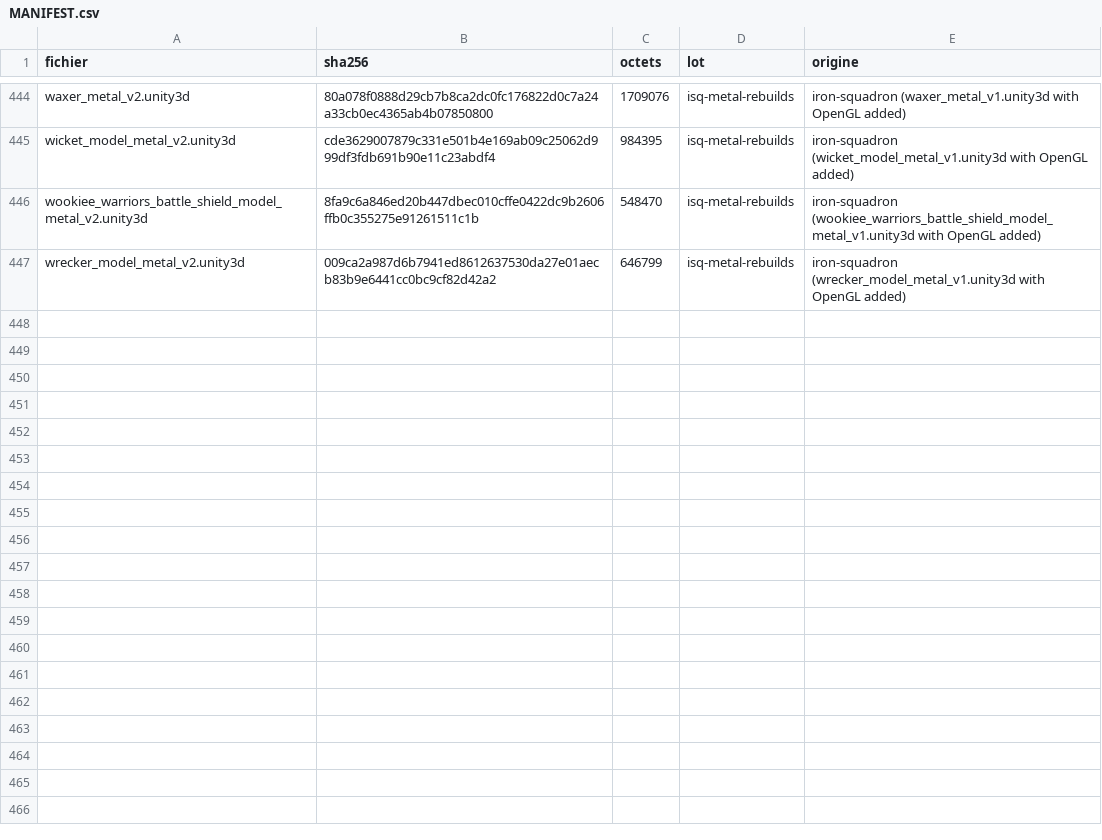
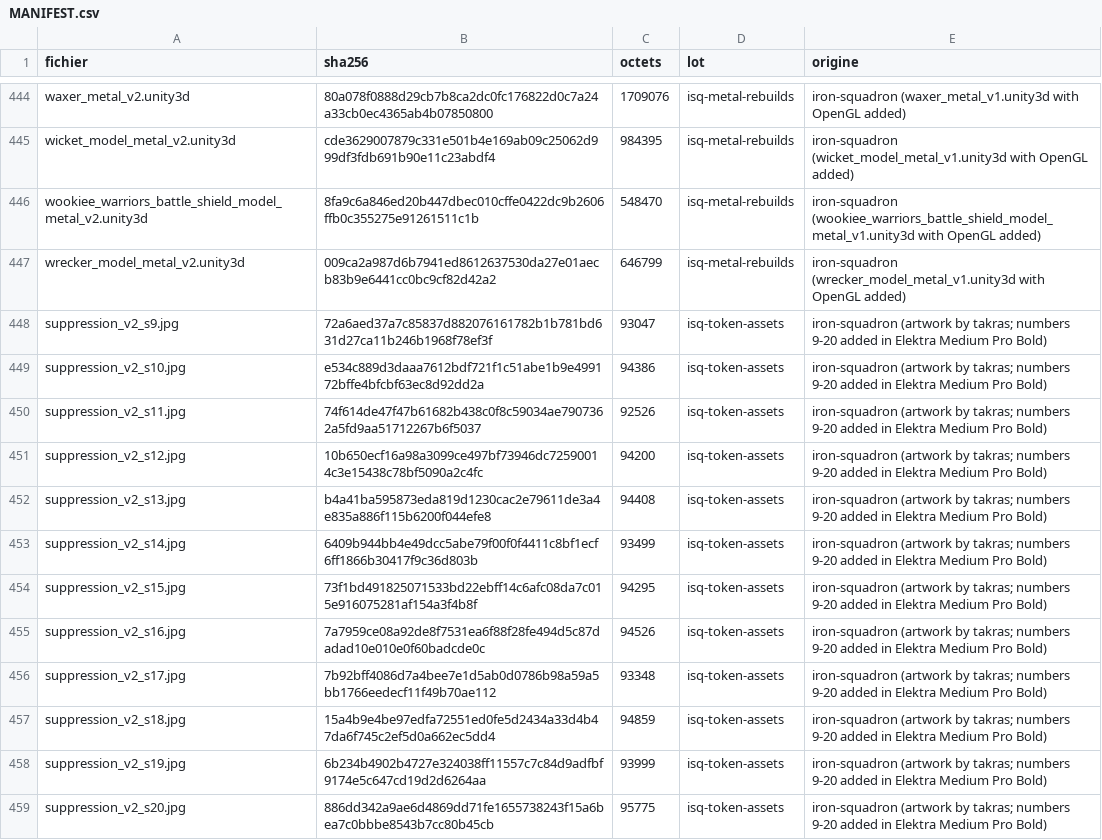
Before and after one commit to ironsquadronfr-hub/swl-assets, a CSV file: MANIFEST.csv, drawn as a sheet; only a part is shown, gaps mark what is left out; the diff covers the shown part only; the diff names each change by its address in the sheet, - before the commit and + after, or states it on an @@ line.

```diff
--- a/MANIFEST.csv
+++ b/MANIFEST.csv
+row 448: suppression_v2_s9.jpg | 72a6aed37a7c85837d882076161782b1b781bd631d27ca11b246b1968f78ef3f | 93047 | isq-token-assets | iron-squadron (artwork by takras; numbers 9-20 added in Elektra Medium Pro Bold)
+row 449: suppression_v2_s10.jpg | e534c889d3daaa7612bdf721f1c51abe1b9e499172bffe4bfcbf63ec8d92dd2a | 94386 | isq-token-assets | iron-squadron (artwork by takras; numbers 9-20 added in Elektra Medium Pro Bold)
+row 450: suppression_v2_s11.jpg | 74f614de47f47b61682b438c0f8c59034ae7907362a5fd9aa51712267b6f5037 | 92526 | isq-token-assets | iron-squadron (artwork by takras; numbers 9-20 added in Elektra Medium Pro Bold)
+row 451: suppression_v2_s12.jpg | 10b650ecf16a98a3099ce497bf73946dc72590014c3e15438c78bf5090a2c4fc | 94200 | isq-token-assets | iron-squadron (artwork by takras; numbers 9-20 added in Elektra Medium Pro Bold)
+row 452: suppression_v2_s13.jpg | b4a41ba595873eda819d1230cac2e79611de3a4e835a886f115b6200f044efe8 | 94408 | isq-token-assets | iron-squadron (artwork by takras; numbers 9-20 added in Elektra Medium Pro Bold)
+row 453: suppression_v2_s14.jpg | 6409b944bb4e49dcc5abe79f00f0f4411c8bf1ecf6ff1866b30417f9c36d803b | 93499 | isq-token-assets | iron-squadron (artwork by takras; numbers 9-20 added in Elektra Medium Pro Bold)
+row 454: suppression_v2_s15.jpg | 73f1bd491825071533bd22ebff14c6afc08da7c015e916075281af154a3f4b8f | 94295 | isq-token-assets | iron-squadron (artwork by takras; numbers 9-20 added in Elektra Medium Pro Bold)
+row 455: suppression_v2_s16.jpg | 7a7959ce08a92de8f7531ea6f88f28fe494d5c87dadad10e010e0f60badcde0c | 94526 | isq-token-assets | iron-squadron (artwork by takras; numbers 9-20 added in Elektra Medium Pro Bold)
+row 456: suppression_v2_s17.jpg | 7b92bff4086d7a4bee7e1d5ab0d0786b98a59a5bb1766eedecf11f49b70ae112 | 93348 | isq-token-assets | iron-squadron (artwork by takras; numbers 9-20 added in Elektra Medium Pro Bold)
+row 457: suppression_v2_s18.jpg | 15a4b9e4be97edfa72551ed0fe5d2434a33d4b47da6f745c2ef5d0a662ec5dd4 | 94859 | isq-token-assets | iron-squadron (artwork by takras; numbers 9-20 added in Elektra Medium Pro Bold)
+row 458: suppression_v2_s19.jpg | 6b234b4902b4727e324038ff11557c7c84d9adfbf9174e5c647cd19d2d6264aa | 93999 | isq-token-assets | iron-squadron (artwork by takras; numbers 9-20 added in Elektra Medium Pro Bold)
+row 459: suppression_v2_s20.jpg | 886dd342a9ae6d4869dd71fe1655738243f15a6bea7c0bbbe8543b7cc80b45cb | 95775 | isq-token-assets | iron-squadron (artwork by takras; numbers 9-20 added in Elektra Medium Pro Bold)
```
Also changed, not shown: 12 added rows elsewhere in this file, 24 other files.
